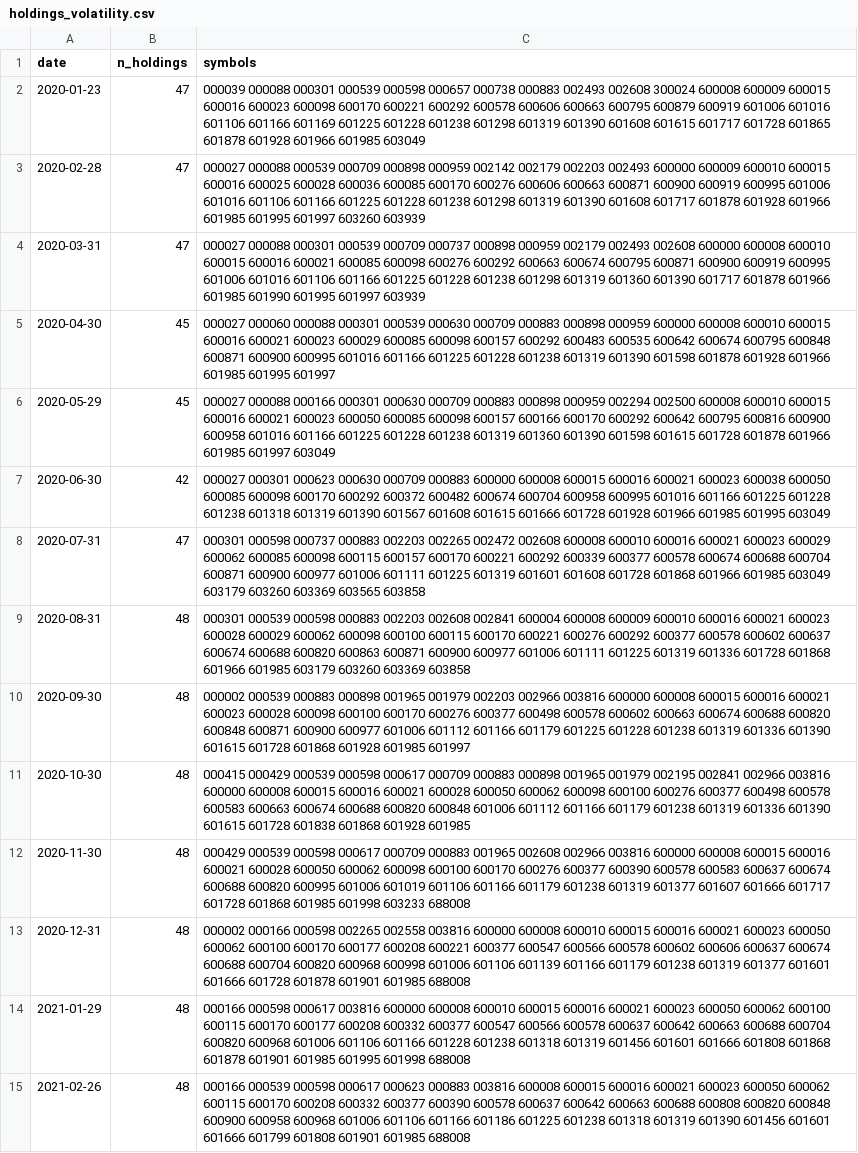
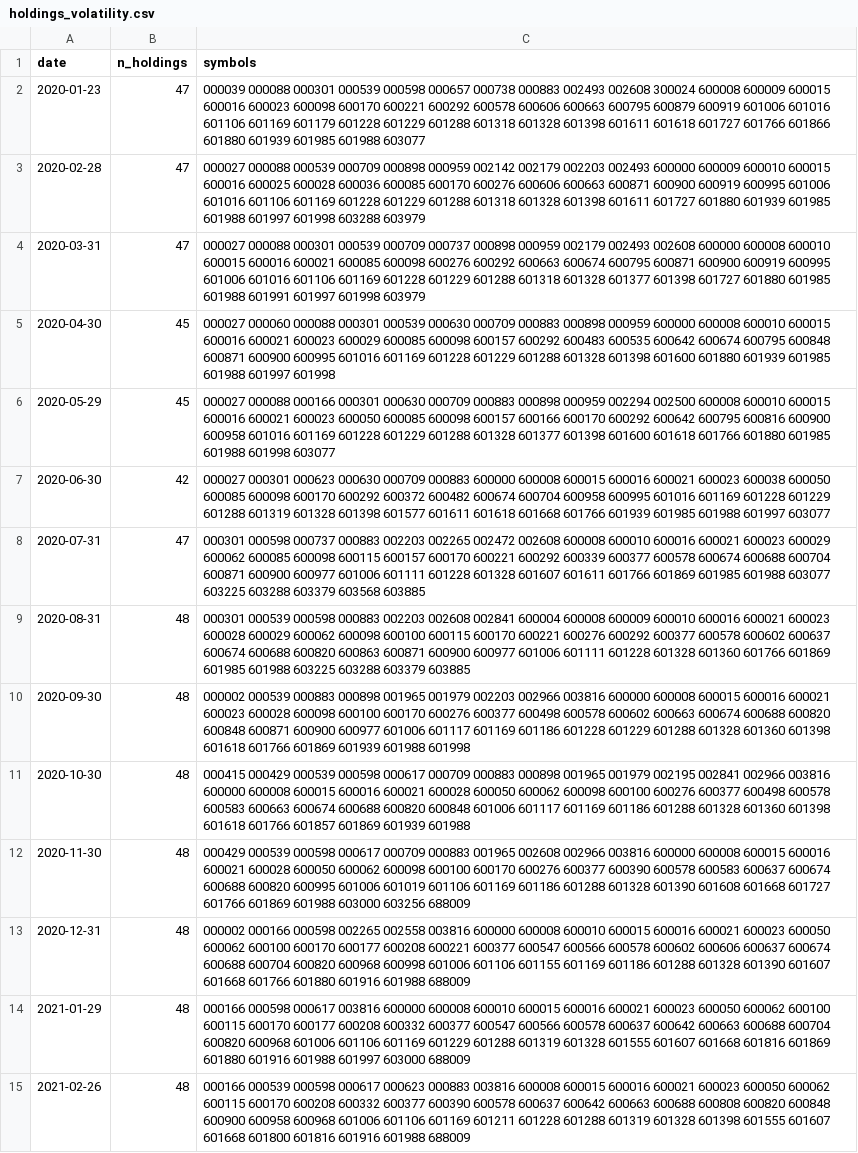
Before and after one commit to jmyxu/superagent-sandbox, a CSV file: output/screener/holdings_volatility.csv, drawn as a sheet; only a part is shown; the diff covers the shown part only; the diff names each change by its address in the sheet, - before the commit and + after, or states it on an @@ line.

Commit message:
Refresh data to 2026-11-04 and emit latest Top-50 picks (step 6 update)
- scripts/screener.py: export latest_picks_{momentum,volatility}.csv with
  code+name columns for the most recent rebalance; fix daily NAV path that
  valued the final portfolio across all history (curves/MDD were wrong);
  extend selftest with all-cash-before-first-execution assertions
- output/screener: rerun momentum/low-vol Top-50 backtest over 2020-01-02
  ~ 2026-11-04 with data refreshed to 2026-11-04 close
- docs/optimization-log.md: add chapter 9 recording the refresh, corrected
  metrics and the NAV-path fix; annotate chapter 8 MDD correction

```diff
--- a/output/screener/holdings_volatility.csv
+++ b/output/screener/holdings_volatility.csv
-C2 (symbols): …601016 601106 601166 601169 601225 601228 601238 601298 601319 601390 601608 601615 601717 601728 601865 601878 601928 601966 601985 603049
+C2 (symbols): …601016 601106 601169 601179 601228 601229 601288 601318 601328 601398 601611 601618 601727 601766 601866 601880 601939 601985 601988 603077
-C3 (symbols): …601016 601106 601166 601225 601228 601238 601298 601319 601390 601608 601717 601878 601928 601966 601985 601995 601997 603260 603939
+C3 (symbols): …601016 601106 601169 601228 601229 601288 601318 601328 601398 601611 601727 601880 601939 601985 601988 601997 601998 603288 603979
-C4 (symbols): …601016 601106 601166 601225 601228 601238 601298 601319 601360 601390 601717 601878 601966 601985 601990 601995 601997 603939
+C4 (symbols): …601016 601106 601169 601228 601229 601288 601318 601328 601377 601398 601727 601880 601985 601988 601991 601997 601998 603979
-C5 (symbols): …600995 601016 601166 601225 601228 601238 601319 601390 601598 601878 601928 601966 601985 601995 601997
+C5 (symbols): …600995 601016 601169 601228 601229 601288 601328 601398 601600 601880 601939 601985 601988 601997 601998
-C6 (symbols): …600958 601016 601166 601225 601228 601238 601319 601360 601390 601598 601615 601728 601878 601966 601985 601997 603049
+C6 (symbols): …600958 601016 601169 601228 601229 601288 601328 601377 601398 601600 601618 601766 601880 601985 601988 601998 603077
-C7 (symbols): …600995 601016 601166 601225 601228 601238 601318 601319 601390 601567 601608 601615 601666 601728 601928 601966 601985 601995 603049
+C7 (symbols): …600995 601016 601169 601228 601229 601288 601319 601328 601398 601577 601611 601618 601668 601766 601939 601985 601988 601997 603077
-C8 (symbols): …601006 601111 601225 601319 601601 601608 601728 601868 601966 601985 603049 603179 603260 603369 603565 603858
+C8 (symbols): …601006 601111 601228 601328 601607 601611 601766 601869 601985 601988 603077 603225 603288 603379 603568 603885
-C9 (symbols): …601006 601111 601225 601319 601336 601728 601868 601966 601985 603179 603260 603369 603858
+C9 (symbols): …601006 601111 601228 601328 601360 601766 601869 601985 601988 603225 603288 603379 603885
-C10 (symbols): …600977 601006 601112 601166 601179 601225 601228 601238 601319 601336 601390 601615 601728 601868 601928 601985 601997
+C10 (symbols): …600977 601006 601117 601169 601186 601228 601229 601288 601328 601360 601398 601618 601766 601869 601939 601988 601998
-C11 (symbols): …600848 601006 601112 601166 601179 601238 601319 601336 601390 601615 601728 601838 601868 601928 601985
+C11 (symbols): …600848 601006 601117 601169 601186 601288 601328 601360 601398 601618 601766 601857 601869 601939 601988
-C12 (symbols): …601019 601106 601166 601179 601238 601319 601377 601607 601666 601717 601728 601868 601985 601998 603233 688008
+C12 (symbols): …601019 601106 601169 601186 601288 601328 601390 601608 601668 601727 601766 601869 601988 603000 603256 688009
-C13 (symbols): …601006 601106 601139 601166 601179 601238 601319 601377 601601 601666 601728 601878 601901 601985 688008
+C13 (symbols): …601006 601106 601155 601169 601186 601288 601328 601390 601607 601668 601766 601880 601916 601988 688009
-C14 (symbols): …601006 601106 601166 601228 601238 601318 601319 601456 601601 601666 601808 601868 601878 601901 601985 601995 601998 688008
+C14 (symbols): …601006 601106 601169 601229 601288 601319 601328 601555 601607 601668 601816 601869 601880 601916 601988 601997 603000 688009
-C15 (symbols): …601006 601106 601166 601186 601225 601238 601318 601319 601390 601456 601601 601666 601799 601808 601901 601985 688008
+C15 (symbols): …601006 601106 601169 601211 601228 601288 601319 601328 601398 601555 601607 601668 601800 601816 601916 601988 688009
```
Also changed, not shown: 11 added rows and 57 edited cells elsewhere in this file, output/screener/holdings_momentum.csv, output/screener/summary_screener.csv, 6 other files.
